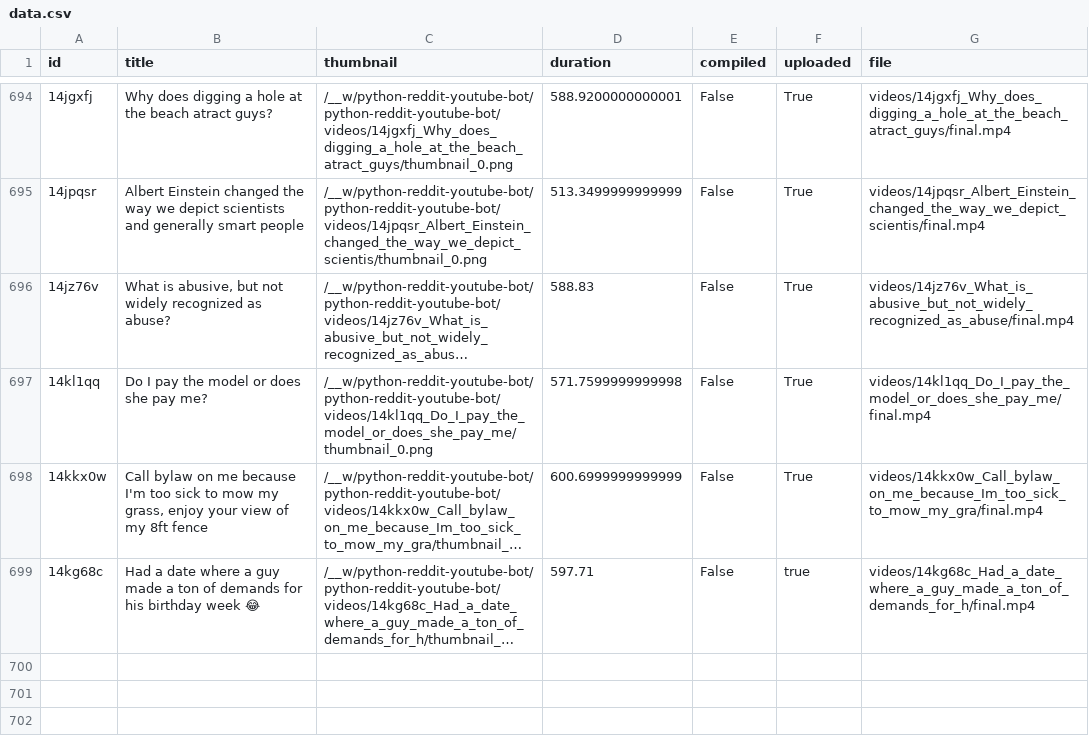
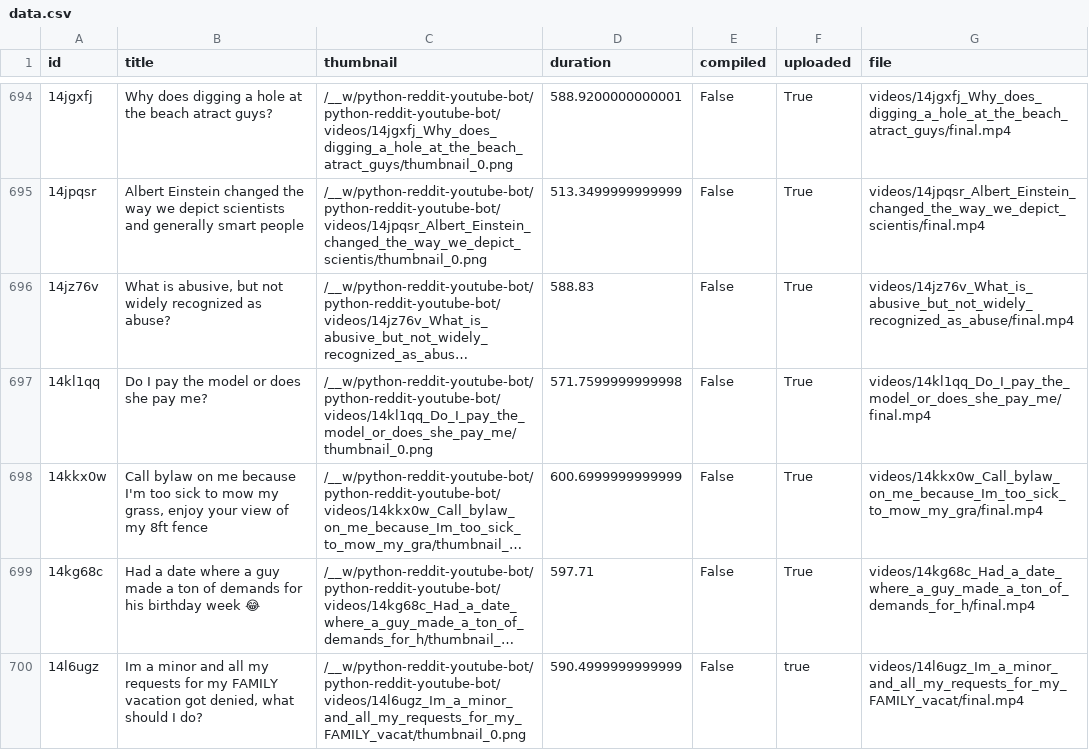
Before and after one commit to alexlaverty/python-reddit-youtube-bot, a CSV file: data.csv, drawn as a sheet; only a part is shown, gaps mark what is left out; long unchanged cells end in …; the diff names each change by its address in the sheet, - before the commit and + after, or states it on an @@ line.

```diff
--- a/data.csv
+++ b/data.csv
-F699 (uploaded): true
+F699 (uploaded): True
+row 700: 14l6ugz | Im a minor and all my requests for my FAMILY vacation got denied, what should I do? | /__w/python-reddit-youtube-bot/python-reddit-youtube-bot/videos/14l6ugz_Im_a_minor_and_all_my_requests_for_my_FAMILY_vacat/thumbnail_0.png | 590.4999999999999 | False | true | videos/14l6ugz_Im_a_minor_and_all_my_requests_for_my_FAMILY_vacat/final.mp4
```
